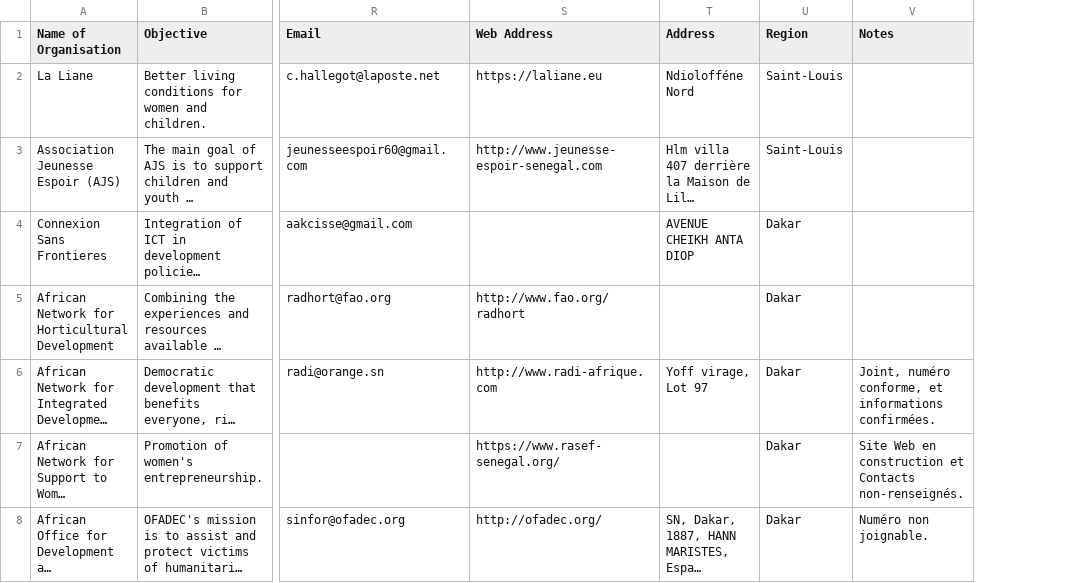
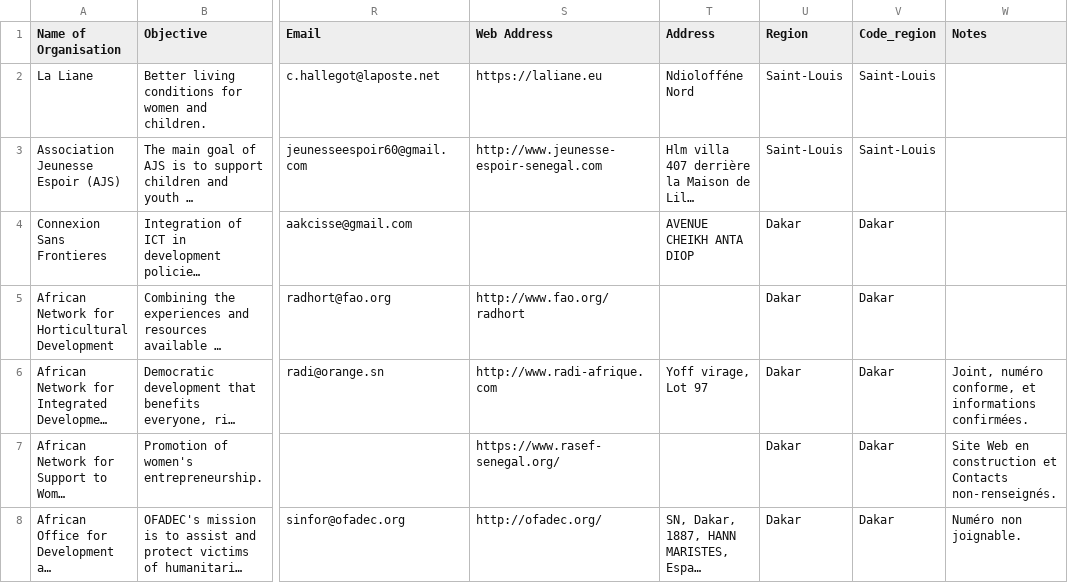
Before and after one commit to WomenPlusPlus/deploy-impact-21-kona-c, a CSV file: Frontend/assets/organisations.csv, drawn as a sheet; only a part is shown, gaps mark what is left out; long unchanged cells end in …; the diff covers the shown part only; the diff names each change by its address in the sheet, - before the commit and + after, or states it on an @@ line.

```diff
--- a/Frontend/assets/organisations.csv
+++ b/Frontend/assets/organisations.csv
+column V (Code_region), rows 2-8: Saint-Louis | Saint-Louis | Dakar | Dakar | Dakar | Dakar | Dakar
```
Also changed, not shown: 14 edited cells elsewhere in this file, 6 other files.
